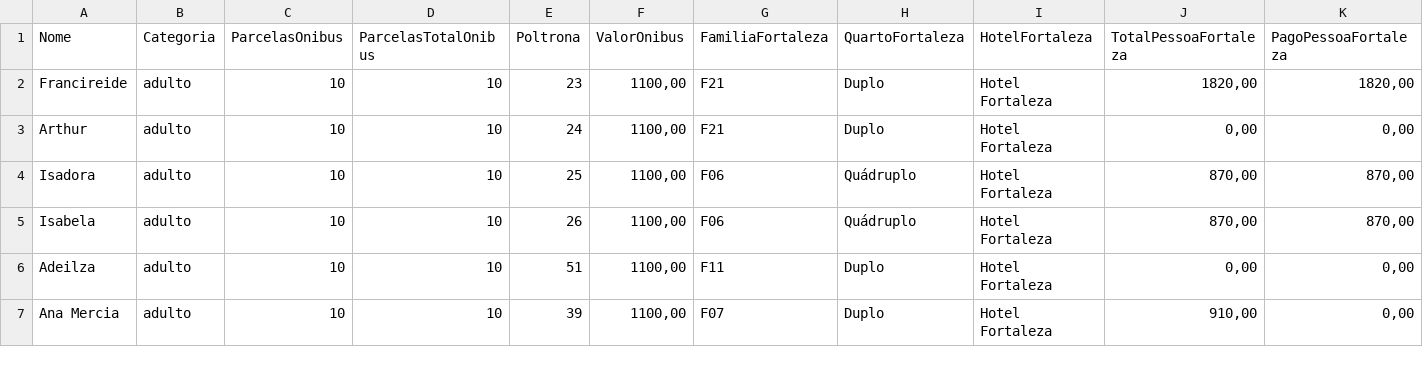
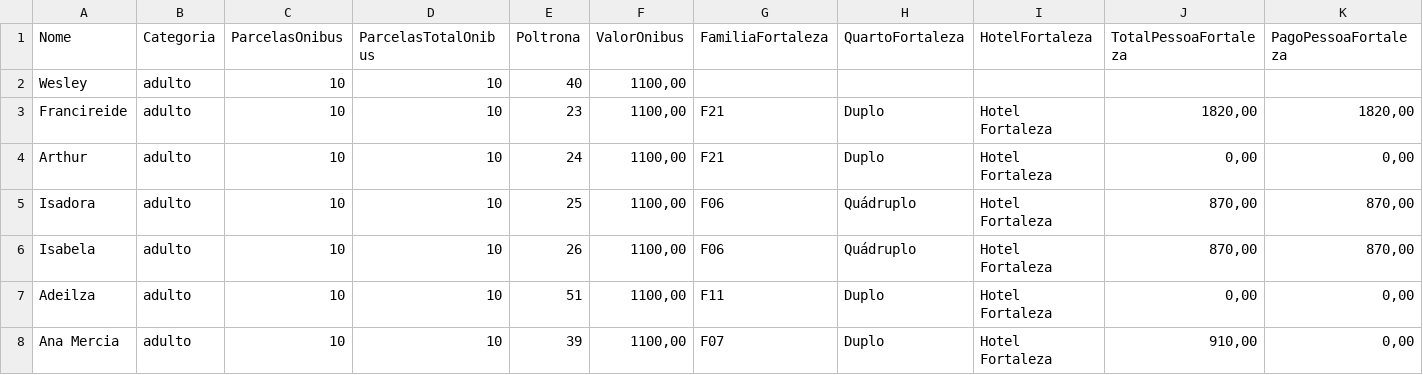
Before and after one commit to wandembergvrs/viagem2027, a CSV file: viagem_familia_2027_unificado.csv, drawn as a sheet; only a part is shown; rows hold the shown columns only; the diff names each change by its address in the sheet, - before the commit and + after, or states it on an @@ line.

Commit message:
Atualizar o viagem_familia_2027_unificado.csv

```diff
--- a/viagem_familia_2027_unificado.csv
+++ b/viagem_familia_2027_unificado.csv
+row 2: Wesley | adulto | 10 | 10 | 40 | 1100,00
```
